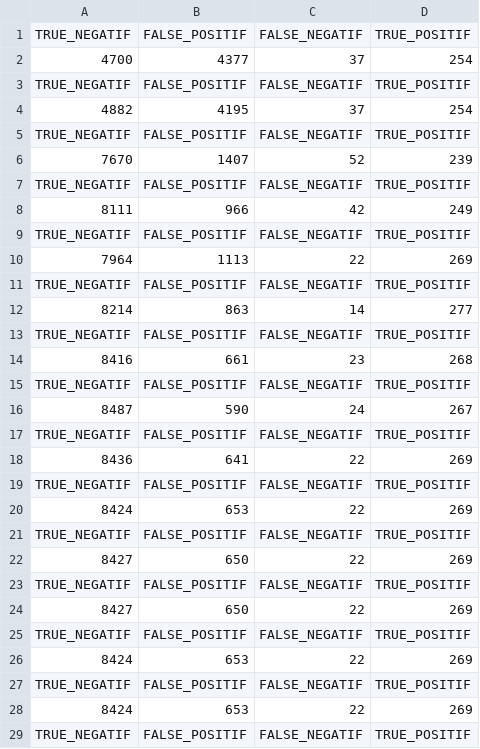
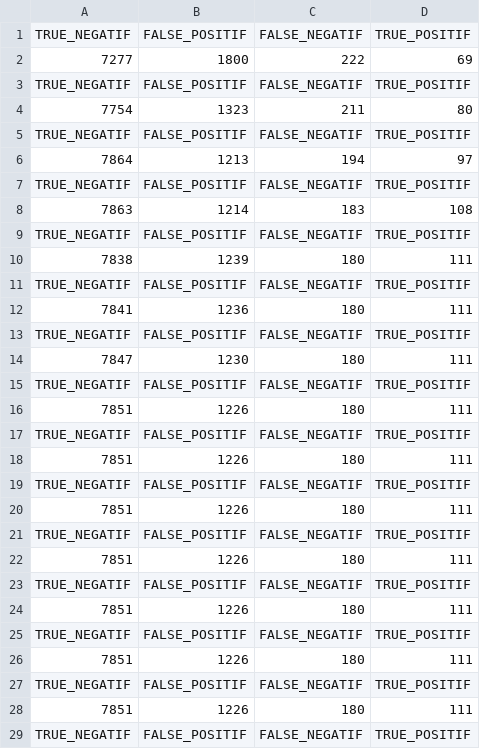
Before and after one commit to abelaktib/projet_long, a CSV file: confusion_matrix.csv, drawn as a sheet; only a part is shown; removed rows and columns are numbered as before the commit, all else as after; the diff covers the shown part only; the diff names each change by its address in the sheet, - before the commit and + after, or states it on an @@ line.

```diff
--- a/confusion_matrix.csv
+++ b/confusion_matrix.csv
-row 2: 4700 | 4377 | 37 | 254
+row 2: 7277 | 1800 | 222 | 69
-row 4: 4882 | 4195 | 37 | 254
+row 4: 7754 | 1323 | 211 | 80
-row 6: 7670 | 1407 | 52 | 239
+row 6: 7864 | 1213 | 194 | 97
-row 8: 8111 | 966 | 42 | 249
+row 8: 7863 | 1214 | 183 | 108
-row 10: 7964 | 1113 | 22 | 269
+row 10: 7838 | 1239 | 180 | 111
-row 12: 8214 | 863 | 14 | 277
+row 12: 7841 | 1236 | 180 | 111
-row 14: 8416 | 661 | 23 | 268
+row 14: 7847 | 1230 | 180 | 111
-row 16: 8487 | 590 | 24 | 267
+row 16: 7851 | 1226 | 180 | 111
-row 18: 8436 | 641 | 22 | 269
+row 18: 7851 | 1226 | 180 | 111
-row 20: 8424 | 653 | 22 | 269
+row 20: 7851 | 1226 | 180 | 111
-row 22: 8427 | 650 | 22 | 269
+row 22: 7851 | 1226 | 180 | 111
-row 24: 8427 | 650 | 22 | 269
+row 24: 7851 | 1226 | 180 | 111
-row 26: 8424 | 653 | 22 | 269
+row 26: 7851 | 1226 | 180 | 111
-row 28: 8424 | 653 | 22 | 269
+row 28: 7851 | 1226 | 180 | 111
```
Also changed, not shown: 14 added rows and 6 removed rows elsewhere in this file, confusion_matrix_val.csv, 9 other files.
